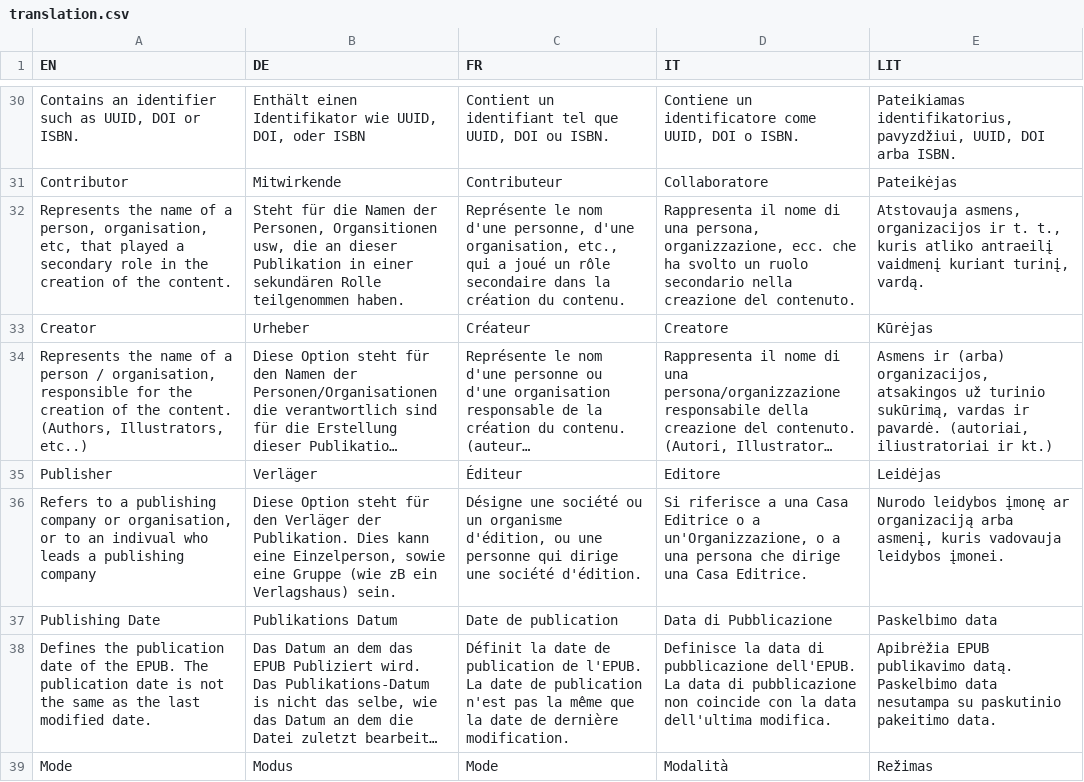
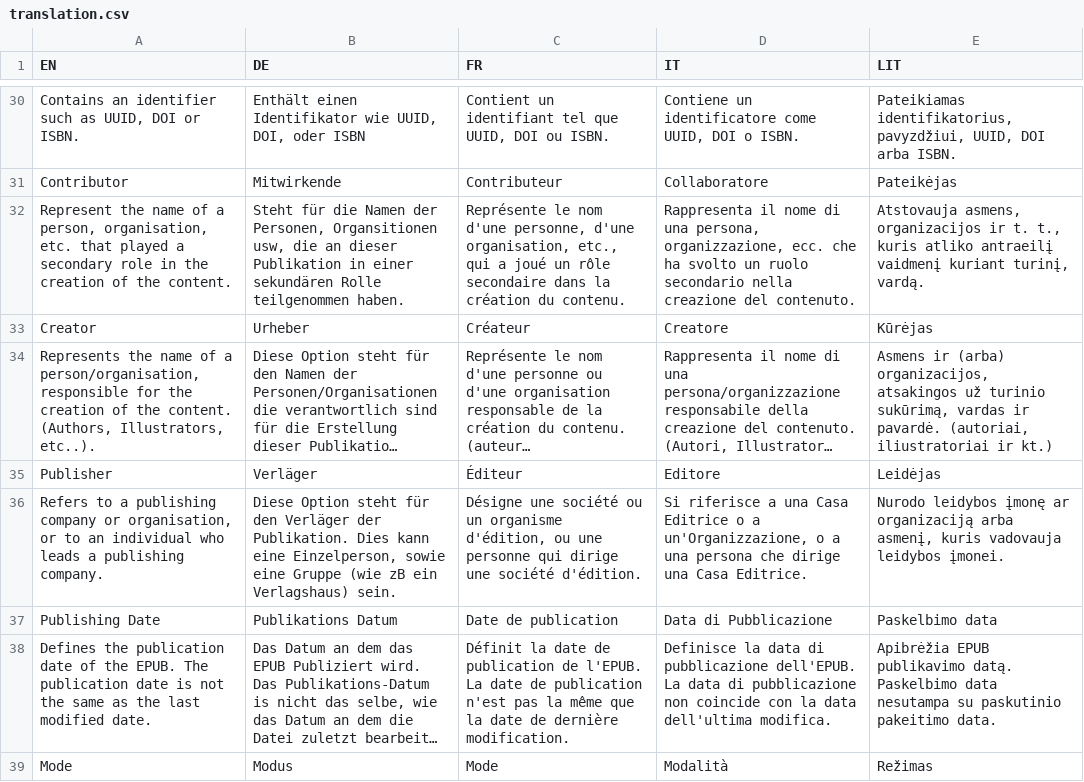
Before and after one commit to IISJKU/FPB-Builder, a CSV file: translation.csv, drawn as a sheet; only a part is shown, gaps mark what is left out; long unchanged cells end in …; the diff covers the shown part only; the diff names each change by its address in the sheet, - before the commit and + after, or states it on an @@ line.

```diff
--- a/translation.csv
+++ b/translation.csv
-A32 (EN): Represents the name of a person, organisation, etc, that played…
+A32 (EN): Represent the name of a person, organisation, etc. that played…
-A34 (EN): …of a person / organisation, responsible for the creation of the content. (Authors, Illustrators, etc..)
+A34 (EN): …of a person/organisation, responsible for the creation of the content. (Authors, Illustrators, etc..).
-A36 (EN): …to an indivual who leads a publishing company
+A36 (EN): …to an individual who leads a publishing company.
```
Also changed, not shown: 24 added rows, 8 removed rows and 25 edited cells elsewhere in this file, 14 other files.
